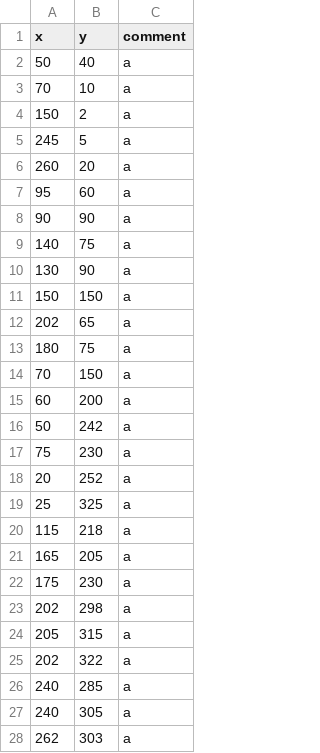
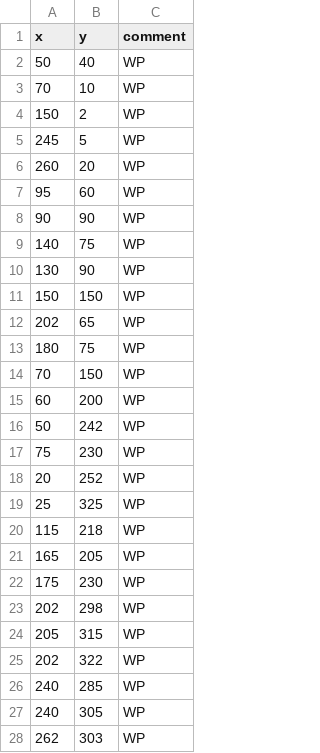
Before and after one commit to mmaurostoffel/pers_Sim-Optimization, a CSV file: map_transformation/doc/waypoints.csv, drawn as a sheet; only a part is shown; the diff covers the shown part only.

Commit message:
paths.csv begonnen + Waypoints überarbeitet

```diff
--- a/map_transformation/doc/waypoints.csv
+++ b/map_transformation/doc/waypoints.csv
@@ -1,28 +1,28 @@
 x,y, comment
-50,  40,  a
-70,  10,  a
-150, 2,   a
-245, 5,   a
-260, 20,  a
-95,  60,  a
-90,  90,  a
-140, 75,  a
-130, 90,  a
-150, 150, a
-202, 65,  a
-180, 75,  a
-70,  150, a
-60,  200, a
-50,  242, a
-75,  230, a
-20,  252, a
-25,  325, a
-115, 218, a
-165, 205, a
-175, 230, a
-202, 298, a
-205, 315, a
-202, 322, a
-240, 285, a
-240, 305, a
-262, 303, a
+50,  40,  WP
+70,  10,  WP
+150, 2,   WP
+245, 5,   WP
+260, 20,  WP
+95,  60,  WP
+90,  90,  WP
+140, 75,  WP
+130, 90,  WP
+150, 150, WP
+202, 65,  WP
+180, 75,  WP
+70,  150, WP
+60,  200, WP
+50,  242, WP
+75,  230, WP
+20,  252, WP
+25,  325, WP
+115, 218, WP
+165, 205, WP
+175, 230, WP
+202, 298, WP
+205, 315, WP
+202, 322, WP
+240, 285, WP
+240, 305, WP
+262, 303, WP
```
Also changed, not shown: 53 edited cells elsewhere in this file, 5 other files.
